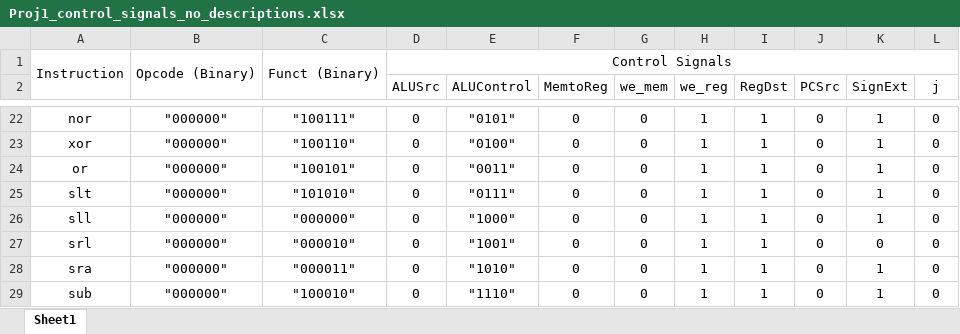
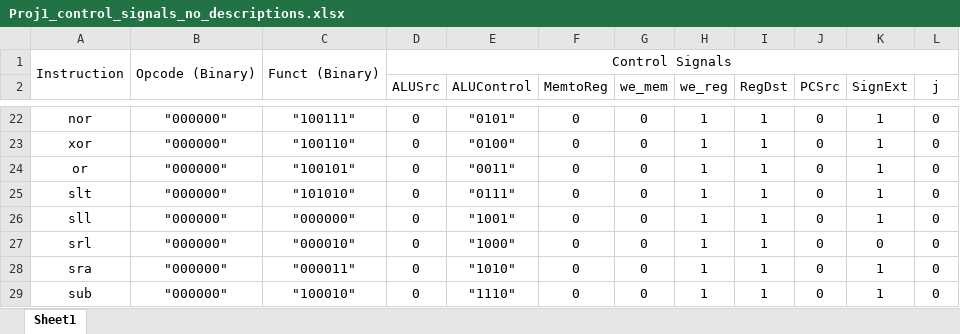
Before and after one commit to adeick/CPRE381Project1, an Excel workbook: single_cycle_MIPS_processor/Proj1_control_signals_no_descriptions.xlsx, sheet Sheet1, drawn as a sheet; only a part is shown, gaps mark what is left out; values as stored, in another font and other column widths than the file's, no borders; the diff names each change by its address in the sheet, - before the commit and + after, or states it on an @@ line.

```diff
--- a/single_cycle_MIPS_processor/Proj1_control_signals_no_descriptions.xlsx (sheet Sheet1)
+++ b/single_cycle_MIPS_processor/Proj1_control_signals_no_descriptions.xlsx (sheet Sheet1)
-E26 (ALUControl): "1000"
+E26 (ALUControl): "1001"
-E27 (ALUControl): "1001"
+E27 (ALUControl): "1000"
```
Also changed, not shown: single_cycle_MIPS_processor/Proj1_control_signals.xlsx, 5 other files.
